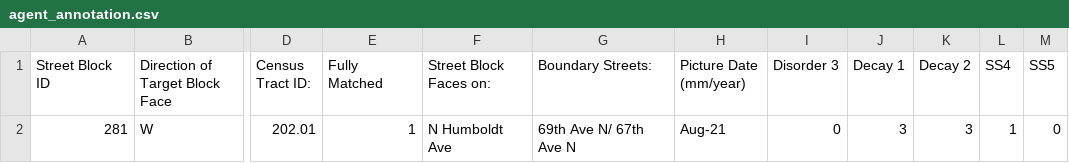
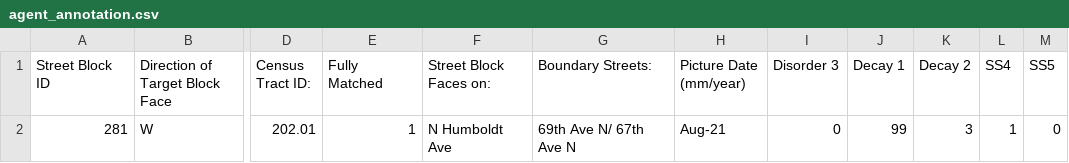
Before and after one commit to knowledge-computing/streetlens, a CSV file: dataset/annotation/agent_annotation.csv, drawn as a sheet; only a part is shown, gaps mark what is left out; the diff names each change by its address in the sheet, - before the commit and + after, or states it on an @@ line.

```diff
--- a/dataset/annotation/agent_annotation.csv
+++ b/dataset/annotation/agent_annotation.csv
-J2 (Decay 1): 3
+J2 (Decay 1): 99
```
Also changed, not shown: 6 other files.
